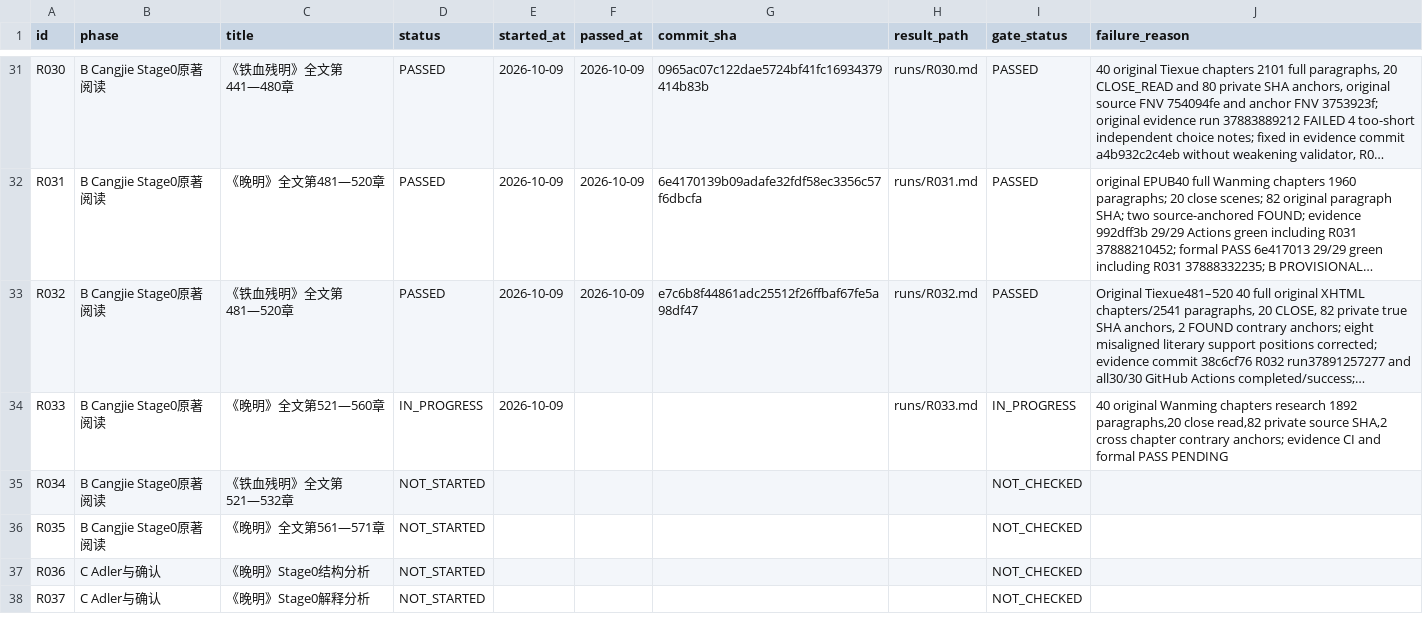
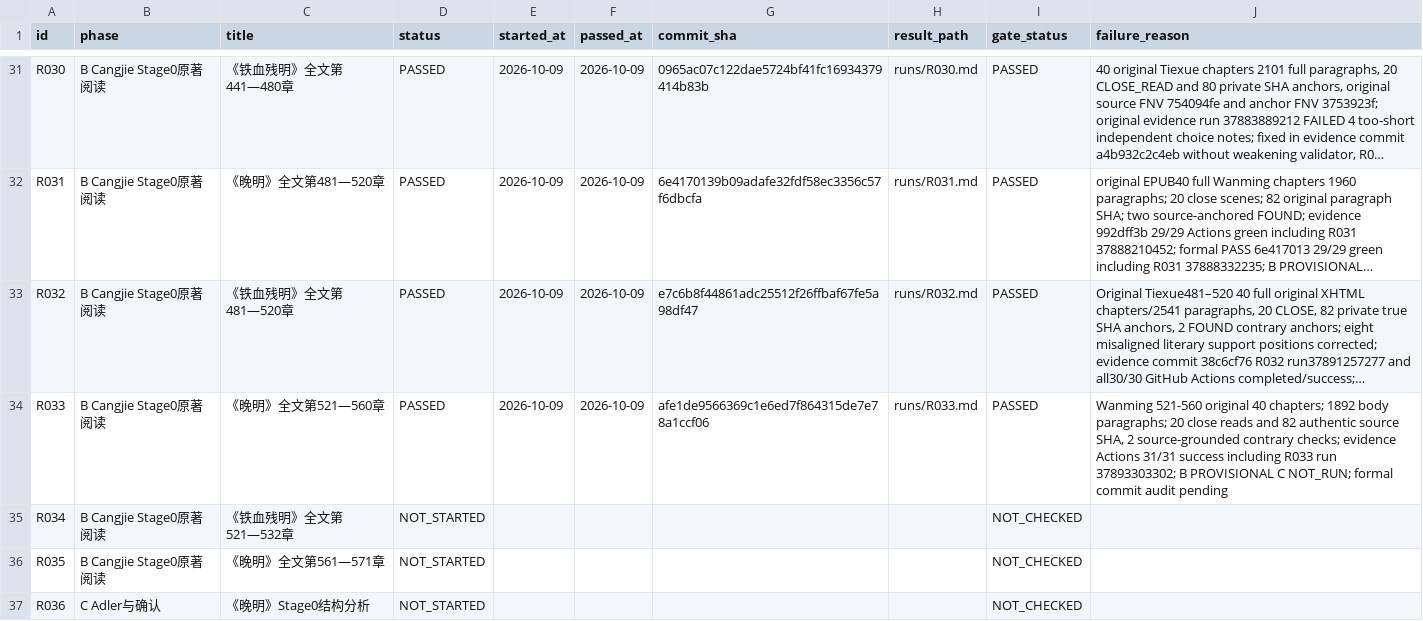
Before and after one commit to xiaolongnv6866-gif/V13, a CSV file: ROUND_LEDGER.csv, drawn as a sheet; only a part is shown, gaps mark what is left out; the shorter side is filled out with more unchanged rows; long unchanged cells end in …; the diff names each change by its address in the sheet, - before the commit and + after, or states it on an @@ line.

Commit message:
V13 R033 formal progress: 31 evidence checks pass; next R034 remains not started

```diff
--- a/ROUND_LEDGER.csv
+++ b/ROUND_LEDGER.csv
-D34 (status): IN_PROGRESS
+D34 (status): PASSED
-F34 (passed_at): (empty)
+F34 (passed_at): 2026-10-09
-G34 (commit_sha): (empty)
+G34 (commit_sha): afe1de9566369c1e6ed7f864315de7e78a1ccf06
-I34 (gate_status): IN_PROGRESS
+I34 (gate_status): PASSED
-J34 (failure_reason): 40 original Wanming chapters research 1892 paragraphs,20 close read,82 private source SHA,2 cross chapter contrary anchors; evidence CI and formal PASS PENDING
+J34 (failure_reason): Wanming 521-560 original 40 chapters; 1892 body paragraphs; 20 close reads and 82 authentic source SHA, 2 source-grounded contrary checks; evidence Actions 31/31 success including R033 run 37893303302; B PROVISIONAL C NOT_RUN; formal commit audit pending
```
Also changed, not shown: 5 other files.
